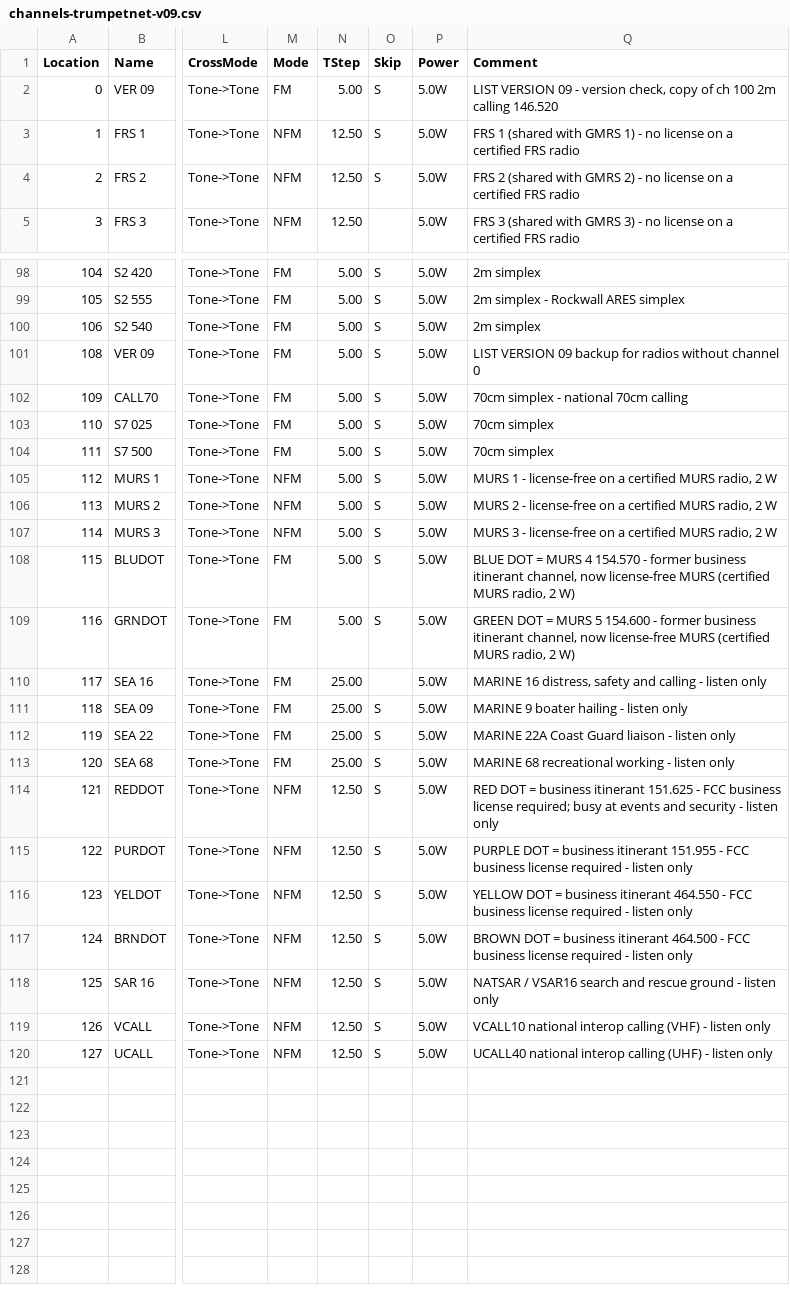
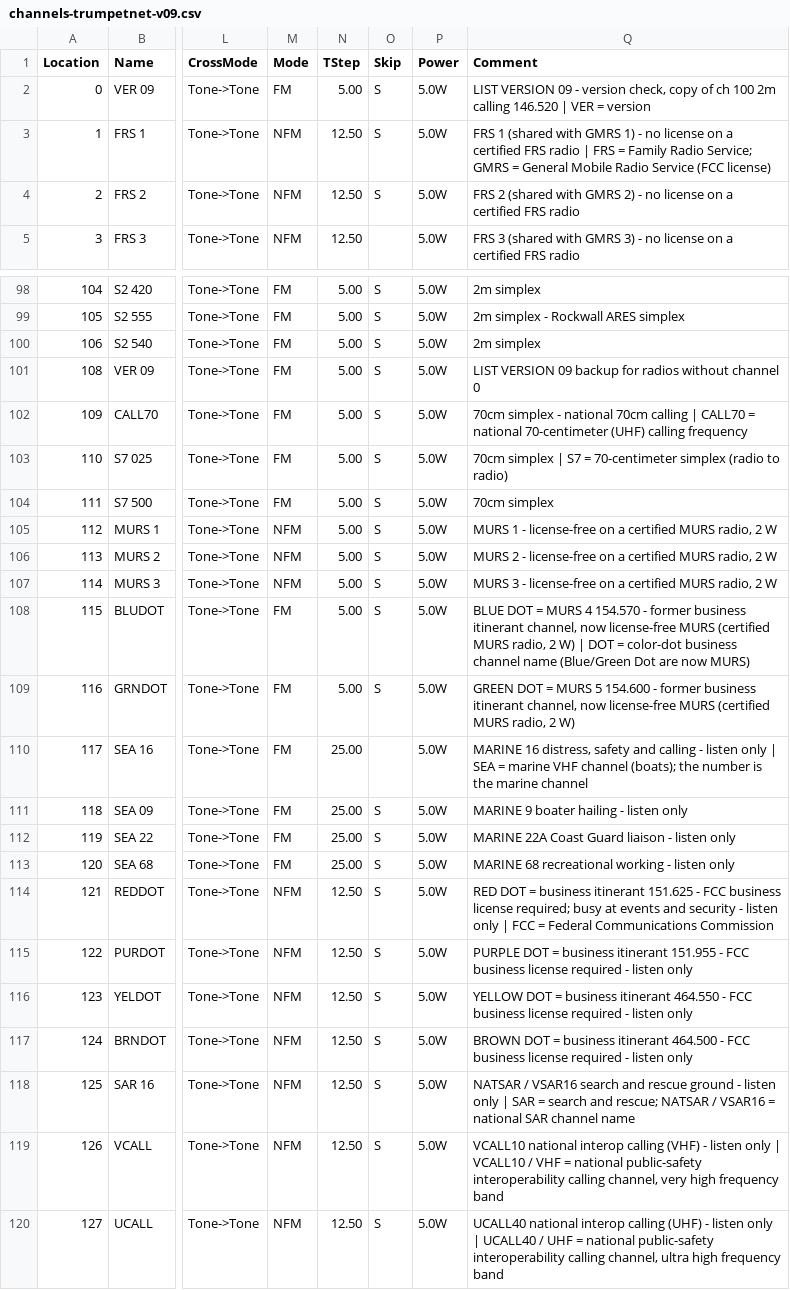
Before and after one commit to DeanGadberry/DeanGadberry.github.io, a CSV file: trumpetnet/channels-trumpetnet-v09.csv, drawn as a sheet; only a part is shown, gaps mark what is left out; the diff covers the shown part only; the diff names each change by its address in the sheet, - before the commit and + after, or states it on an @@ line.

```diff
--- a/trumpetnet/channels-trumpetnet-v09.csv
+++ b/trumpetnet/channels-trumpetnet-v09.csv
-Q2 (Comment): …calling 146.520
+Q2 (Comment): …calling 146.520 | VER = version
-Q3 (Comment): …FRS radio
+Q3 (Comment): …FRS radio | FRS = Family Radio Service; GMRS = General Mobile Radio Service (FCC license)
-Q102 (Comment): …70cm calling
+Q102 (Comment): …70cm calling | CALL70 = national 70-centimeter (UHF) calling frequency
-Q103 (Comment): 70cm simplex
+Q103 (Comment): 70cm simplex | S7 = 70-centimeter simplex (radio to radio)
-Q108 (Comment): …2 W)
+Q108 (Comment): …2 W) | DOT = color-dot business channel name (Blue/Green Dot are now MURS)
-Q110 (Comment): …listen only
+Q110 (Comment): …listen only | SEA = marine VHF channel (boats); the number is the marine channel
-Q114 (Comment): …listen only
+Q114 (Comment): …listen only | FCC = Federal Communications Commission
-Q118 (Comment): …listen only
+Q118 (Comment): …listen only | SAR = search and rescue; NATSAR / VSAR16 = national SAR channel name
-Q119 (Comment): …listen only
+Q119 (Comment): …listen only | VCALL10 / VHF = national public-safety interoperability calling channel, very high frequency band
-Q120 (Comment): …listen only
+Q120 (Comment): …listen only | UCALL40 / UHF = national public-safety interoperability calling channel, ultra high frequency band
```
Also changed, not shown: 31 edited cells elsewhere in this file, 1 other file.
